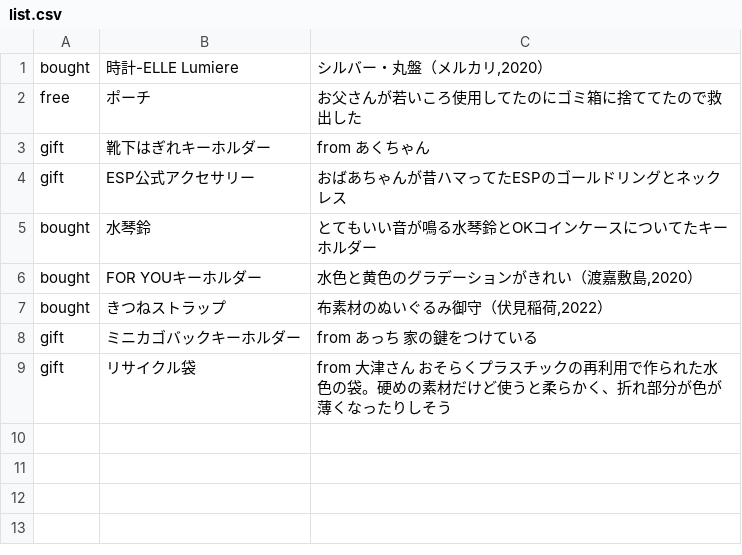
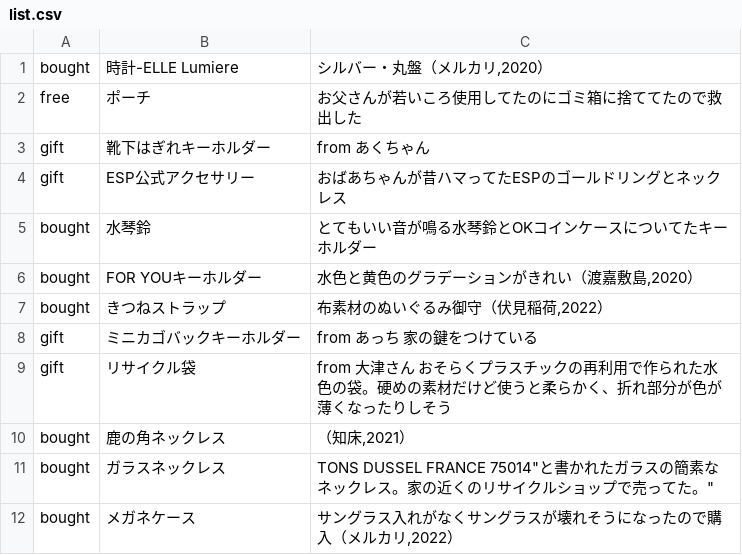
Before and after one commit to nakaokaori/the-things-i-we-own, a CSV file: wear/list.csv, drawn as a sheet.

Commit message:
Update list.csv

```diff
--- a/wear/list.csv
+++ b/wear/list.csv
@@ -9 +9,4 @@ gift,"ミニカゴバックキーホルダー","from あっち　家の鍵をつ
 gift,"リサイクル袋","from 大津さん　おそらくプラスチックの再利用で作られた水色の袋。硬めの素材だけど使うと柔らかく、折れ部分が色が薄くなったりしそう",
+bought,"鹿の角ネックレス","（知床,2021）",
+bought,"ガラスネックレス",""TONS DUSSEL FRANCE 75014"と書かれたガラスの簡素なネックレス。家の近くのリサイクルショップで売ってた。"
+bought,"メガネケース","サングラス入れがなくサングラスが壊れそうになったので購入（メルカリ,2022）"
```
